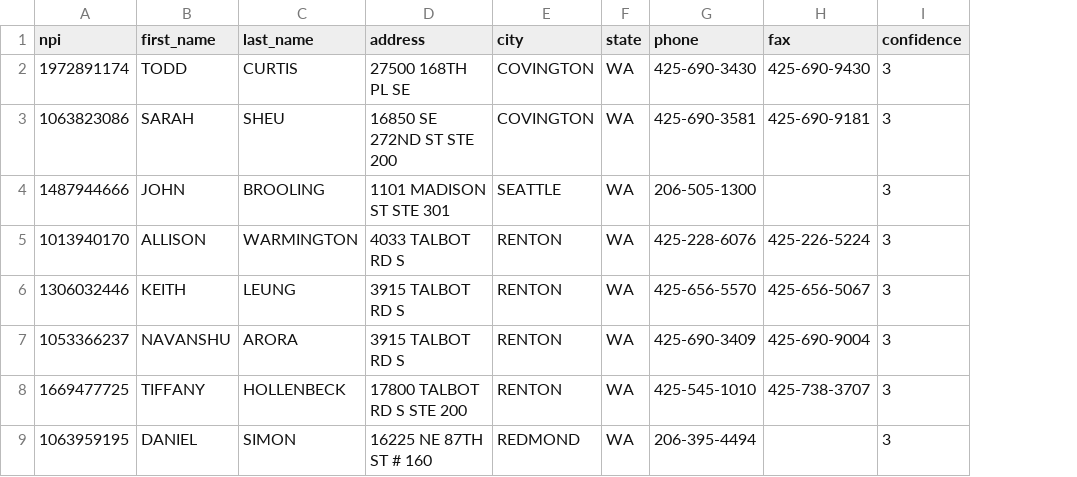
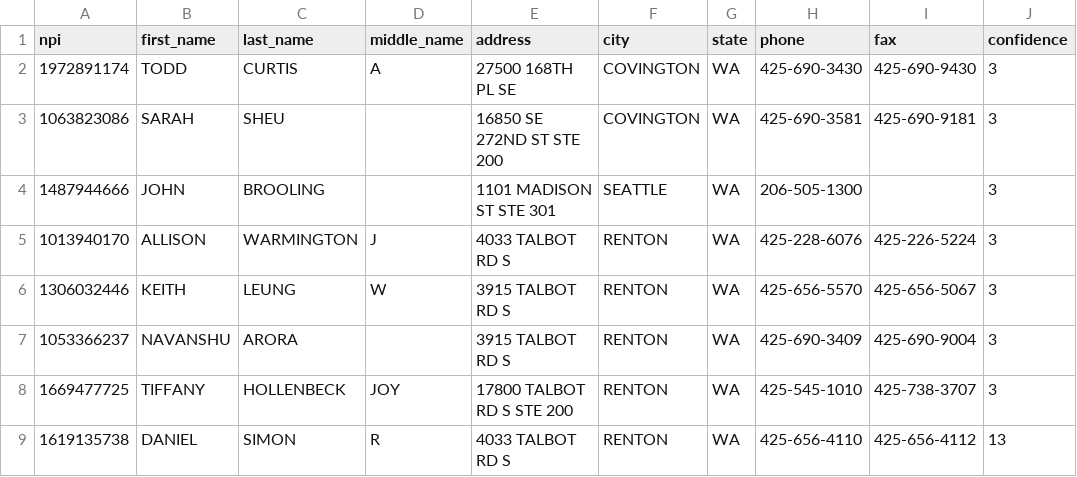
Before and after one commit to adamdavidfelton/NPI-WebScraper, a CSV file: output/providers_with_fax.csv, drawn as a sheet; removed rows and columns are numbered as before the commit, all else as after; the diff names each change by its address in the sheet, - before the commit and + after, or states it on an @@ line.

```diff
--- a/output/providers_with_fax.csv
+++ b/output/providers_with_fax.csv
+column D (middle_name), rows 2-8: A |  |  | J | W |  | JOY
-row 9: 1063959195 | DANIEL | SIMON | 16225 NE 87TH ST # 160 | REDMOND | WA | 206-395-4494 |  | 3
+row 9: 1619135738 | DANIEL | SIMON | R | 4033 TALBOT RD S | RENTON | WA | 425-656-4110 | 425-656-4112 | 13
```
Also changed, not shown: 4 other files.
